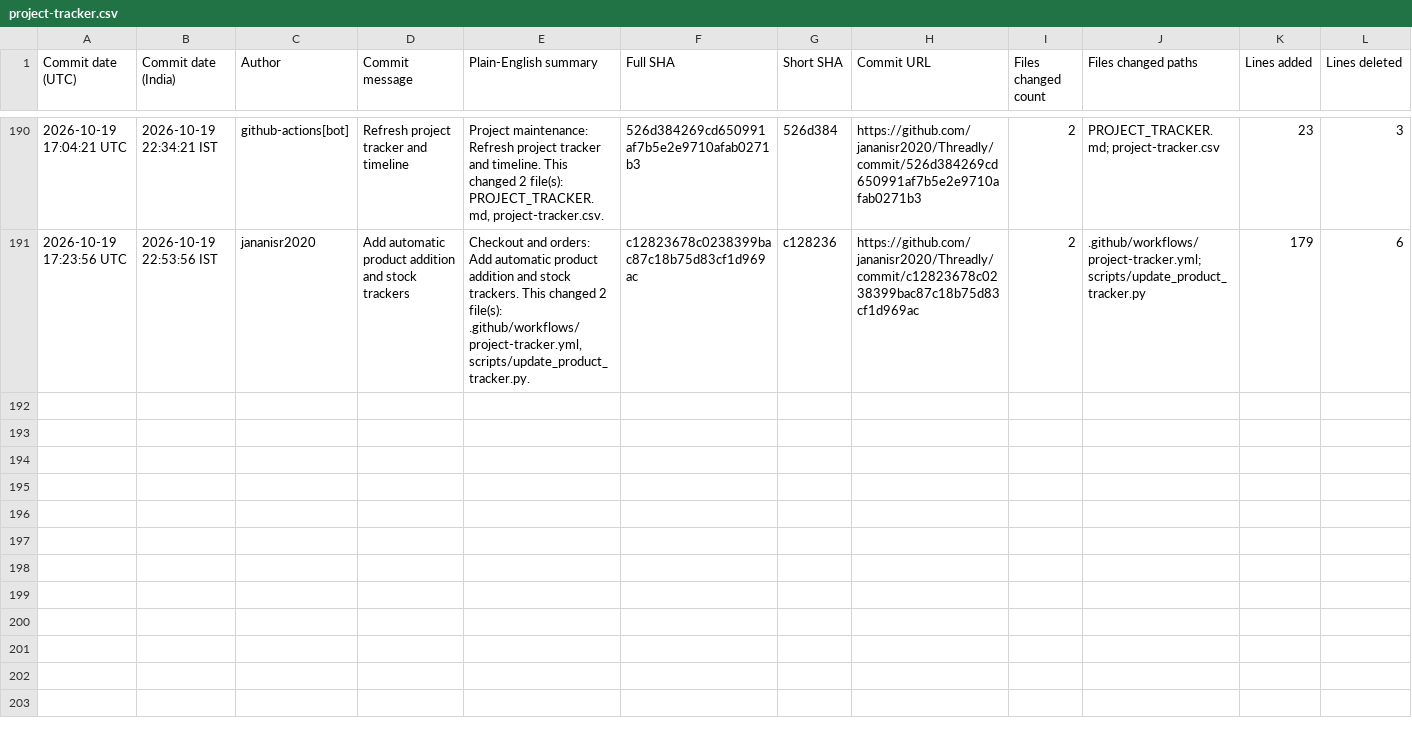
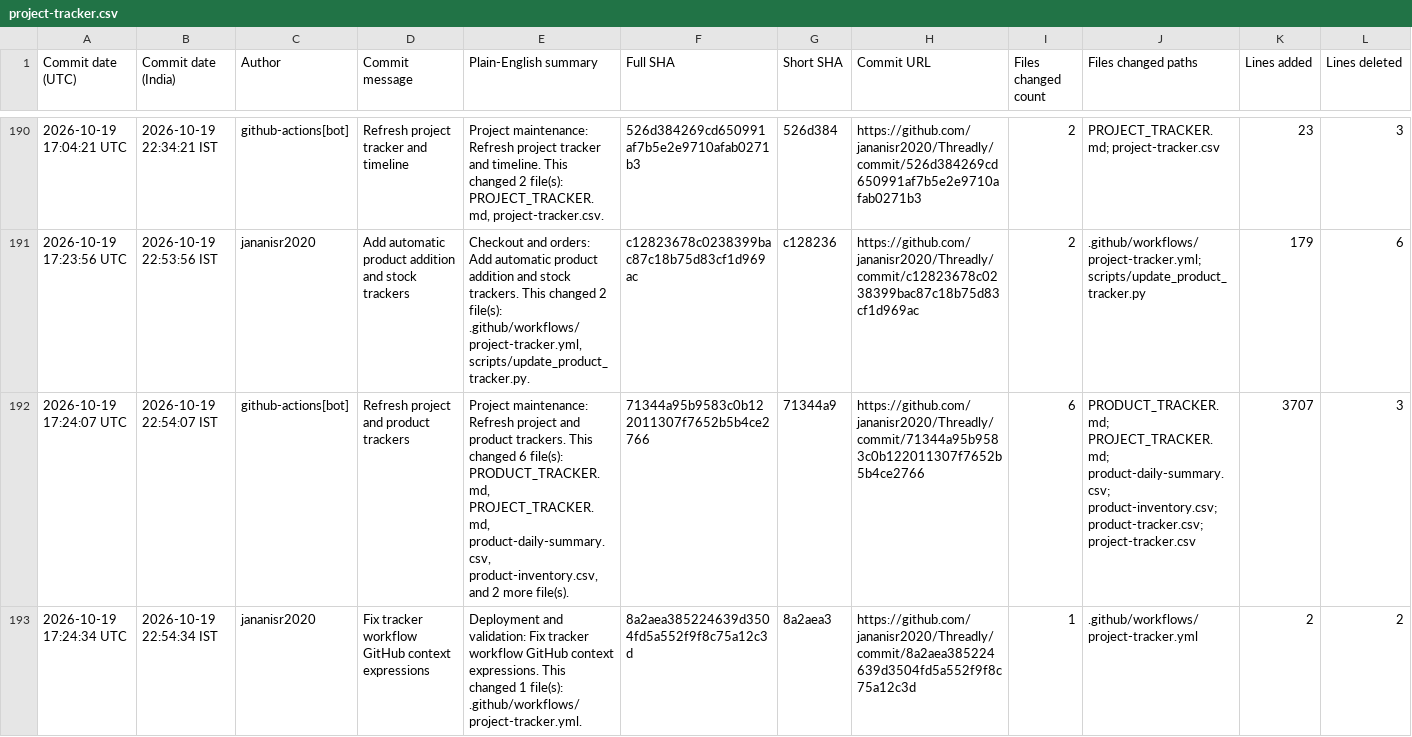
Before and after one commit to jananisr2020/Threadly, a CSV file: project-tracker.csv, drawn as a sheet; only a part is shown, gaps mark what is left out; rows hold the shown columns only; the diff names each change by its address in the sheet, - before the commit and + after, or states it on an @@ line.

```diff
--- a/project-tracker.csv
+++ b/project-tracker.csv
+row 192: 2026-10-19 17:24:07 UTC | 2026-10-19 22:54:07 IST | github-actions[bot] | Refresh project and product trackers | Project maintenance: Refresh project and product trackers. This changed 6 file(s): PRODUCT_TRACKER.md, PROJECT_TRACKER.md, product-daily-summary.csv, product-inventory.csv, and 2 more file(s). | 71344a95b9583c0b122011307f7652b5b4ce2766 | 71344a9 | https://github.com/jananisr2020/Threadly/commit/71344a95b9583c0b122011307f7652b5b4ce2766 | 6 | PRODUCT_TRACKER.md; PROJECT_TRACKER.md; product-daily-summary.csv; product-inventory.csv; product-tracker.csv; project-tracker.csv | 3707 | 3
+row 193: 2026-10-19 17:24:34 UTC | 2026-10-19 22:54:34 IST | jananisr2020 | Fix tracker workflow GitHub context expressions | Deployment and validation: Fix tracker workflow GitHub context expressions. This changed 1 file(s): .github/workflows/project-tracker.yml. | 8a2aea385224639d3504fd5a552f9f8c75a12c3d | 8a2aea3 | https://github.com/jananisr2020/Threadly/commit/8a2aea385224639d3504fd5a552f9f8c75a12c3d | 1 | .github/workflows/project-tracker.yml | 2 | 2
```
Also changed, not shown: product-inventory.csv, 2 other files.
